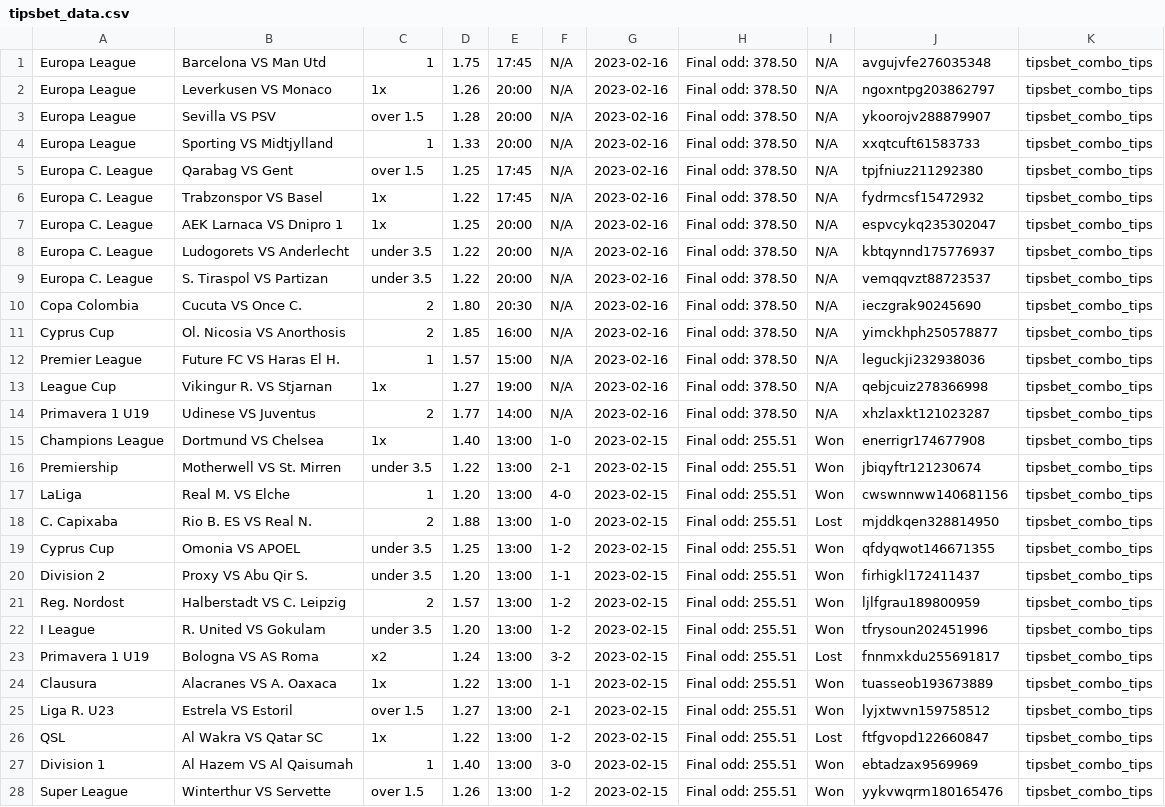
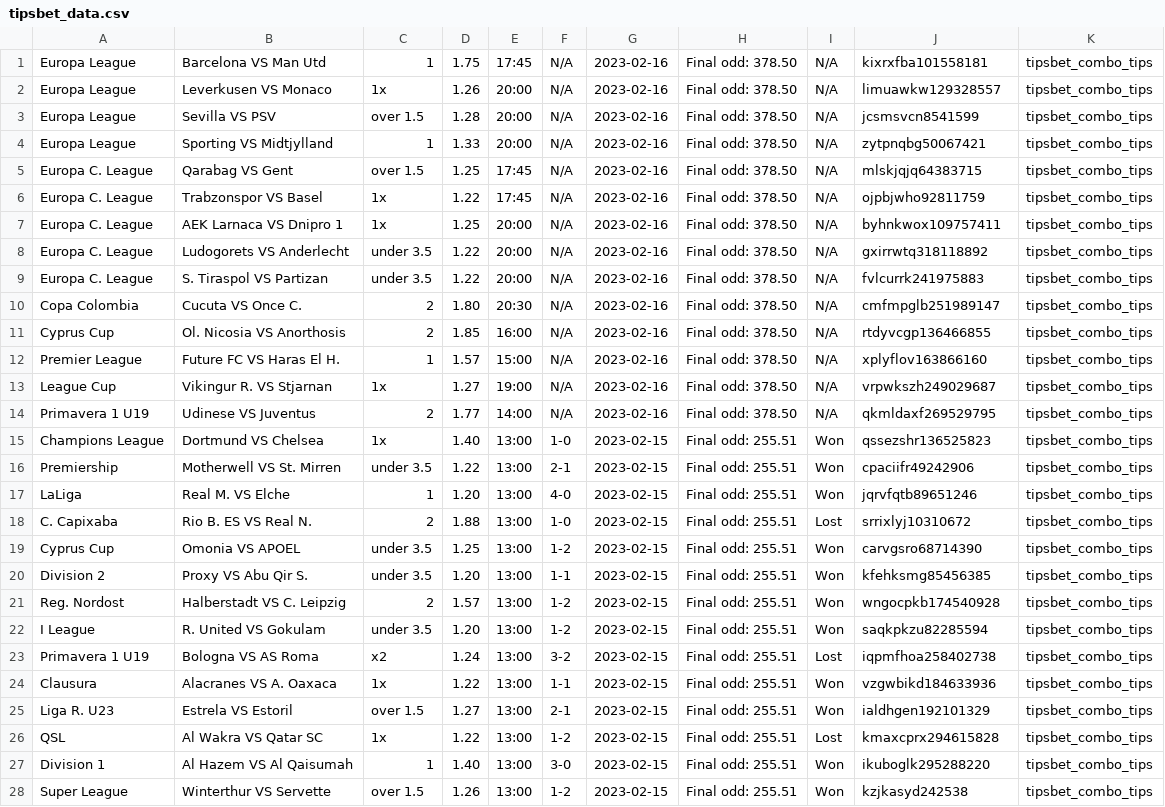
Before and after one commit to tecpg/delay_kbt_bot, a CSV file: tipsbet_data.csv, drawn as a sheet; only a part is shown; the diff covers the shown part only; the diff names each change by its address in the sheet, - before the commit and + after, or states it on an @@ line.

```diff
--- a/tipsbet_data.csv
+++ b/tipsbet_data.csv
-J1: avgujvfe276035348
+J1: kixrxfba101558181
-J2: ngoxntpg203862797
+J2: limuawkw129328557
-J3: ykoorojv288879907
+J3: jcsmsvcn8541599
-J4: xxqtcuft61583733
+J4: zytpnqbg50067421
-J5: tpjfniuz211292380
+J5: mlskjqjq64383715
-J6: fydrmcsf15472932
+J6: ojpbjwho92811759
-J7: espvcykq235302047
+J7: byhnkwox109757411
-J8: kbtqynnd175776937
+J8: gxirrwtq318118892
-J9: vemqqvzt88723537
+J9: fvlcurrk241975883
-J10: ieczgrak90245690
+J10: cmfmpglb251989147
-J11: yimckhph250578877
+J11: rtdyvcgp136466855
-J12: leguckji232938036
+J12: xplyflov163866160
-J13: qebjcuiz278366998
+J13: vrpwkszh249029687
-J14: xhzlaxkt121023287
+J14: qkmldaxf269529795
-J15: enerrigr174677908
+J15: qssezshr136525823
-J16: jbiqyftr121230674
+J16: cpaciifr49242906
-J17: cwswnnww140681156
+J17: jqrvfqtb89651246
-J18: mjddkqen328814950
+J18: srrixlyj10310672
-J19: qfdyqwot146671355
+J19: carvgsro68714390
-J20: firhigkl172411437
+J20: kfehksmg85456385
-J21: ljlfgrau189800959
+J21: wngocpkb174540928
-J22: tfrysoun202451996
+J22: saqkpkzu82285594
-J23: fnnmxkdu255691817
+J23: iqpmfhoa258402738
-J24: tuasseob193673889
+J24: vzgwbikd184633936
-J25: lyjxtwvn159758512
+J25: ialdhgen192101329
-J26: ftfgvopd122660847
+J26: kmaxcprx294615828
-J27: ebtadzax9569969
+J27: ikuboglk295288220
-J28: yykvwqrm180165476
+J28: kzjkasyd242538
```
Also changed, not shown: 1 edited cell elsewhere in this file, 1x2bet-code.csv, oddslot_data.csv, 16 other files.
